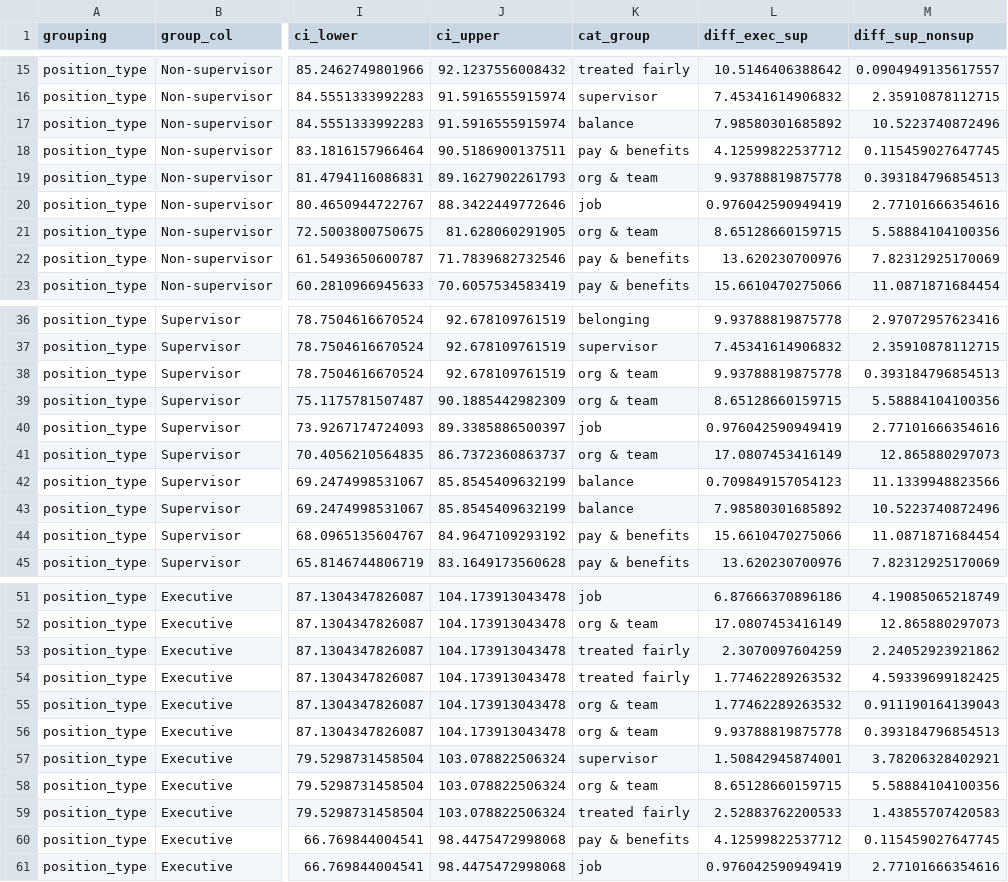
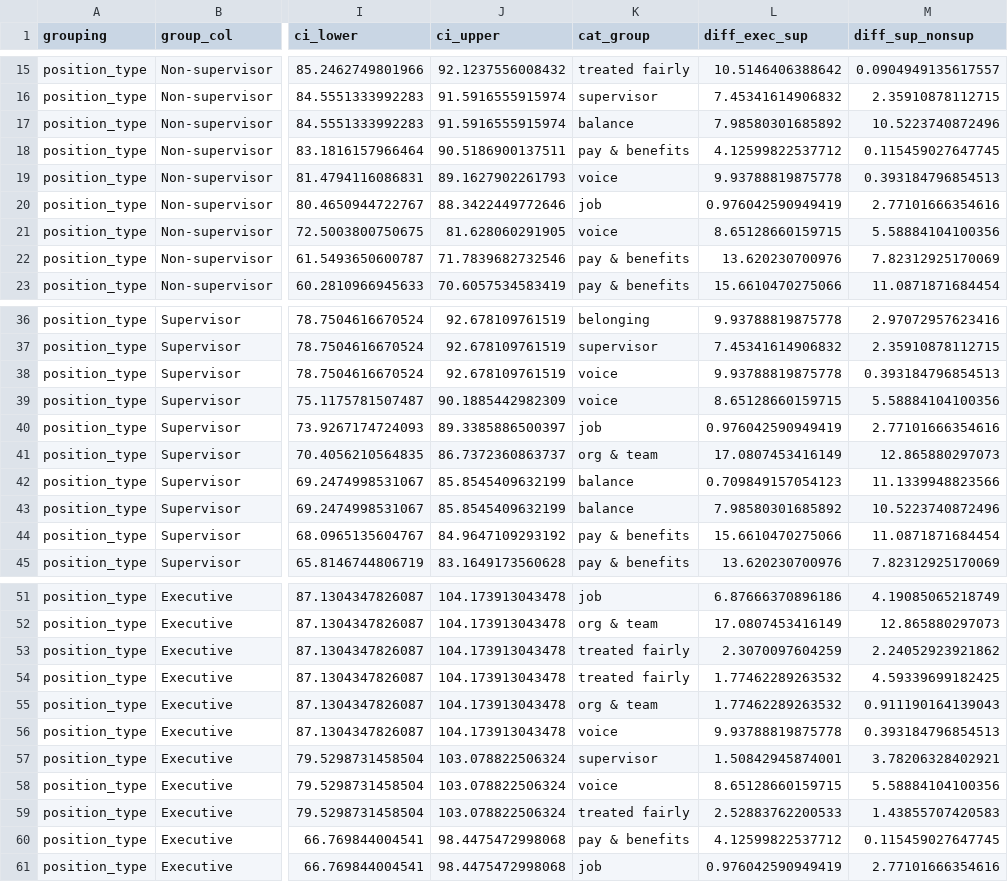
Before and after one commit to EvalstacE/dphhs_workforce_assessment, a CSV file: _www/df_exports/satisfaction_df_exports/satisfaction_position.csv, drawn as a sheet; only a part is shown, gaps mark what is left out; the diff names each change by its address in the sheet, - before the commit and + after, or states it on an @@ line.

```diff
--- a/_www/df_exports/satisfaction_df_exports/satisfaction_position.csv
+++ b/_www/df_exports/satisfaction_df_exports/satisfaction_position.csv
-K19 (cat_group): org & team
+K19 (cat_group): voice
-K21 (cat_group): org & team
+K21 (cat_group): voice
-K38:K39 (cat_group): org & team
+K38:K39 (cat_group): voice
-K56 (cat_group): org & team
+K56 (cat_group): voice
-K58 (cat_group): org & team
+K58 (cat_group): voice
```
Also changed, not shown: _www/df_exports/satisfaction_df_exports/satisfaction_agency.csv, _www/df_exports/satisfaction_df_exports/satisfaction_all_grps.csv, 15 other files.
